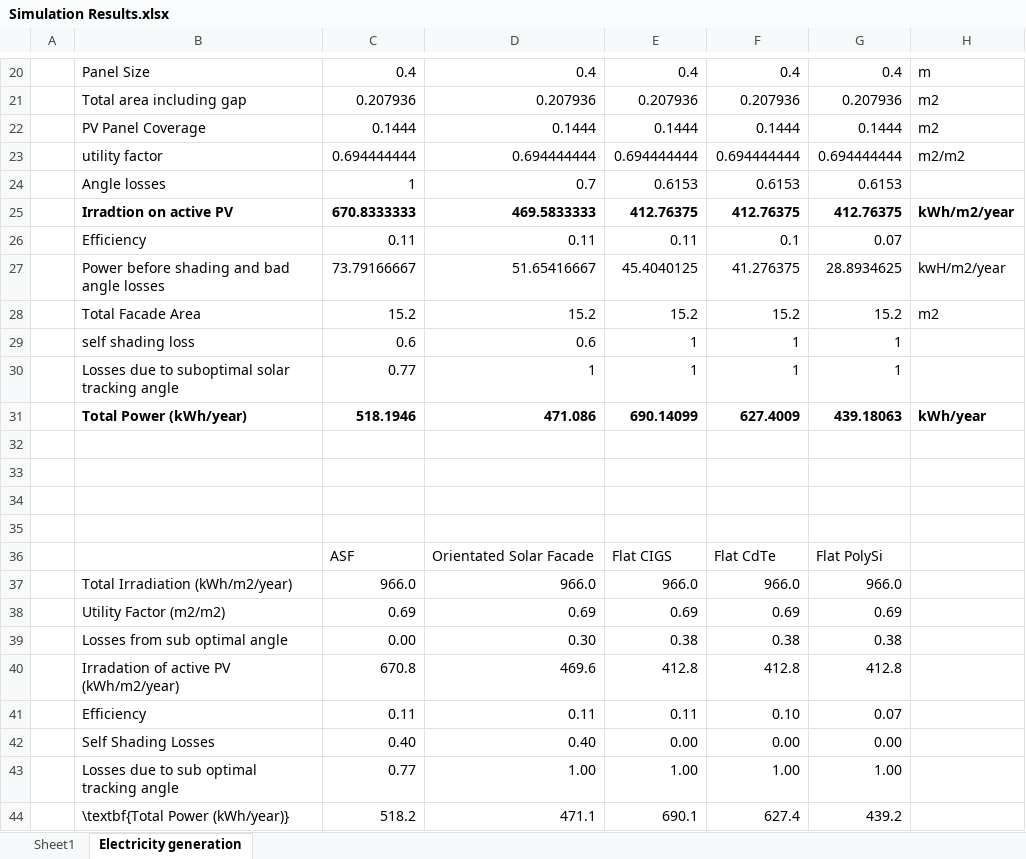
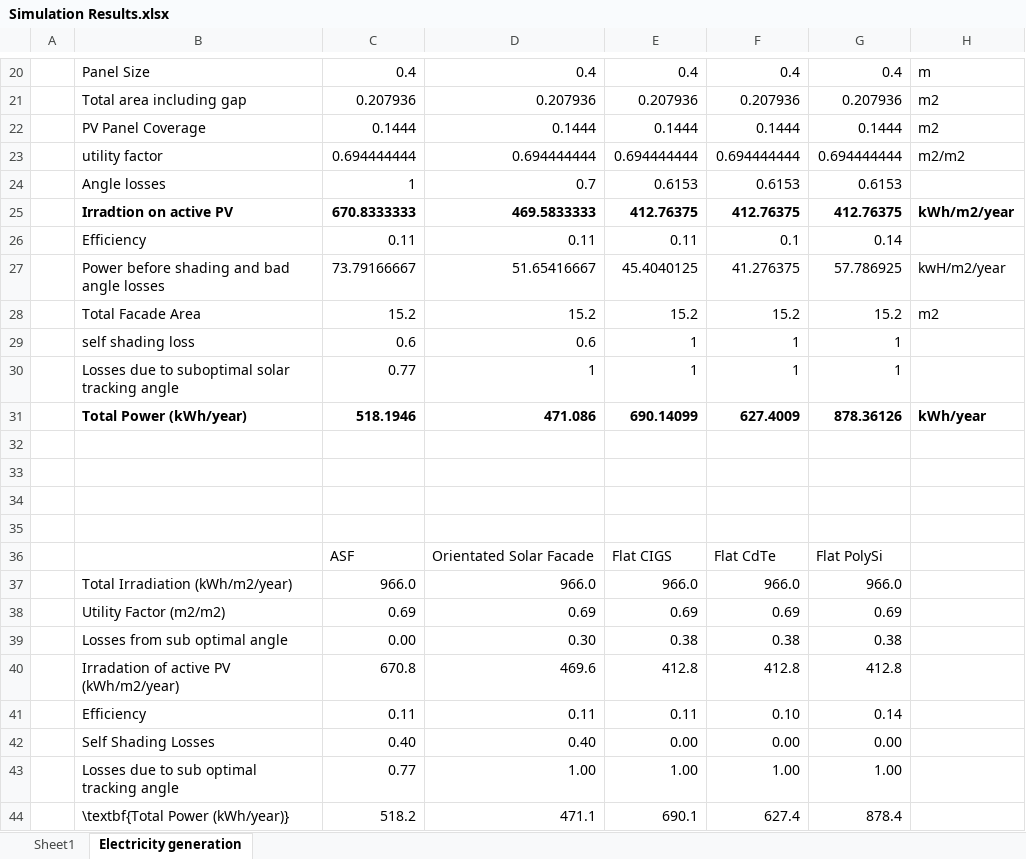
Before and after one commit to architecture-building-systems/LCA_Paper, an Excel workbook: Simulation Results.xlsx, sheet Electricity generation, drawn as a sheet; only a part is shown, gaps mark what is left out; values as stored, in another font and other column widths than the file's, no borders; the diff names each change by its address in the sheet, - before the commit and + after, or states it on an @@ line.

Commit message:
change simulation results

```diff
--- a/Simulation Results.xlsx (sheet Electricity generation)
+++ b/Simulation Results.xlsx (sheet Electricity generation)
-G26: 0.07
+G26: 0.14
-G27: 28.8934625
+G27: 57.786925
-G31: 439.18063
+G31: 878.36126
-G41: 0.07
+G41: 0.14
-G44: 439.2
+G44: 878.4
```
Also changed, not shown: 1 other file.
